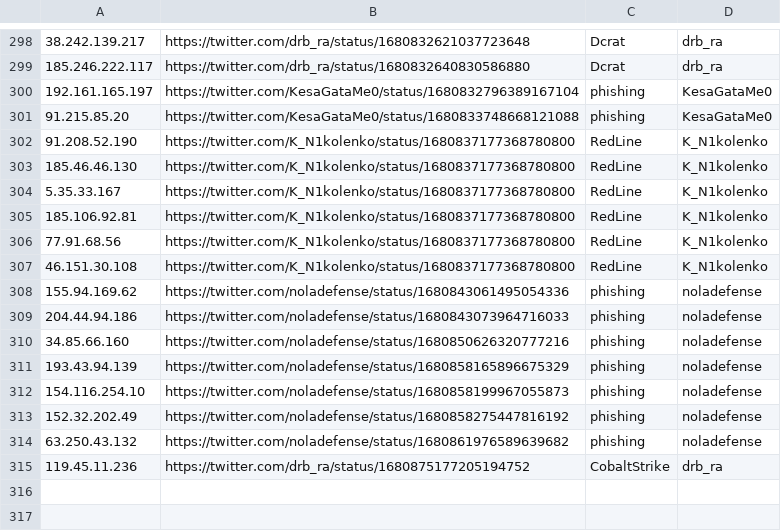
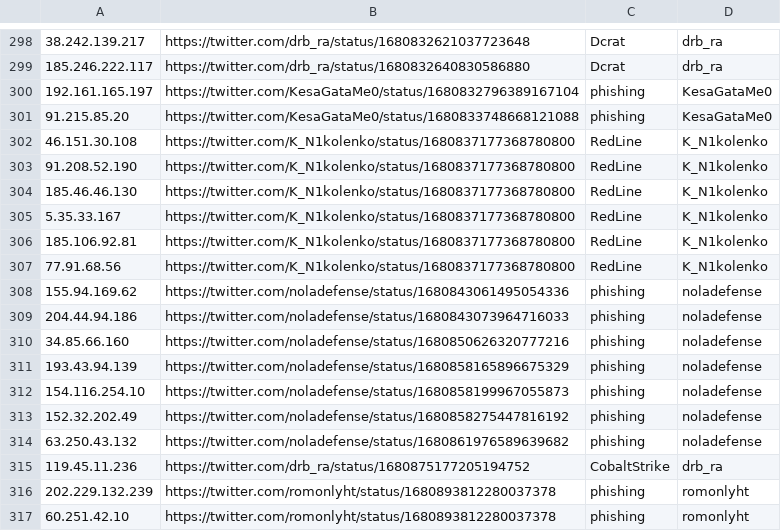
Before and after one commit to Reman2k/ioc, a CSV file: IPtemp65.csv, drawn as a sheet; only a part is shown, gaps mark what is left out.

```diff
--- a/IPtemp65.csv
+++ b/IPtemp65.csv
@@ -301,2 +301,3 @@
 "91.215.85.20","https://twitter.com/KesaGataMe0/status/1680833748668121088","phishing","KesaGataMe0"
+"46.151.30.108","https://twitter.com/K_N1kolenko/status/1680837177368780800","RedLine","K_N1kolenko"
 "91.208.52.190","https://twitter.com/K_N1kolenko/status/1680837177368780800","RedLine","K_N1kolenko"
@@ -306,3 +307,2 @@
 "77.91.68.56","https://twitter.com/K_N1kolenko/status/1680837177368780800","RedLine","K_N1kolenko"
-"46.151.30.108","https://twitter.com/K_N1kolenko/status/1680837177368780800","RedLine","K_N1kolenko"
 "155.94.169.62","https://twitter.com/noladefense/status/1680843061495054336","phishing","noladefense"
@@ -315 +315,3 @@
 "119.45.11.236","https://twitter.com/drb_ra/status/1680875177205194752","CobaltStrike","drb_ra"
+"202.229.132.239","https://twitter.com/romonlyht/status/1680893812280037378","phishing","romonlyht"
+"60.251.42.10","https://twitter.com/romonlyht/status/1680893812280037378","phishing","romonlyht"
```
Also changed, not shown: IPtemp66.csv.
